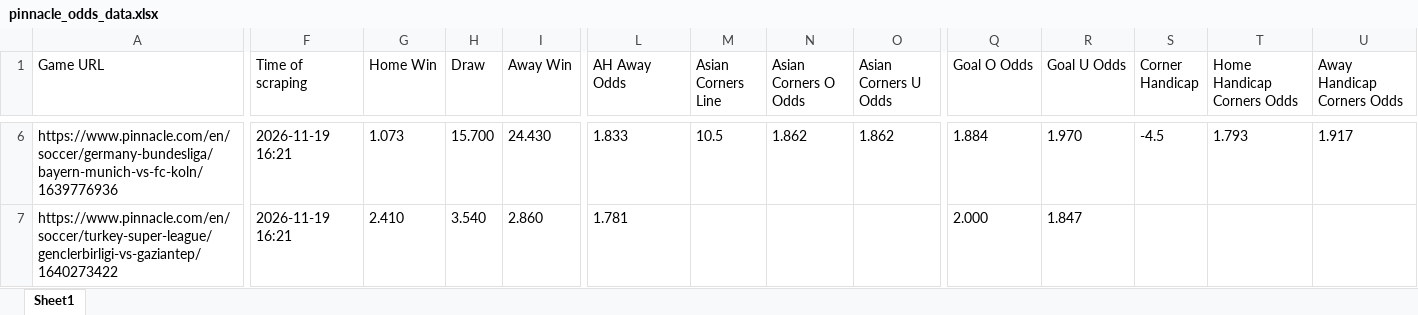
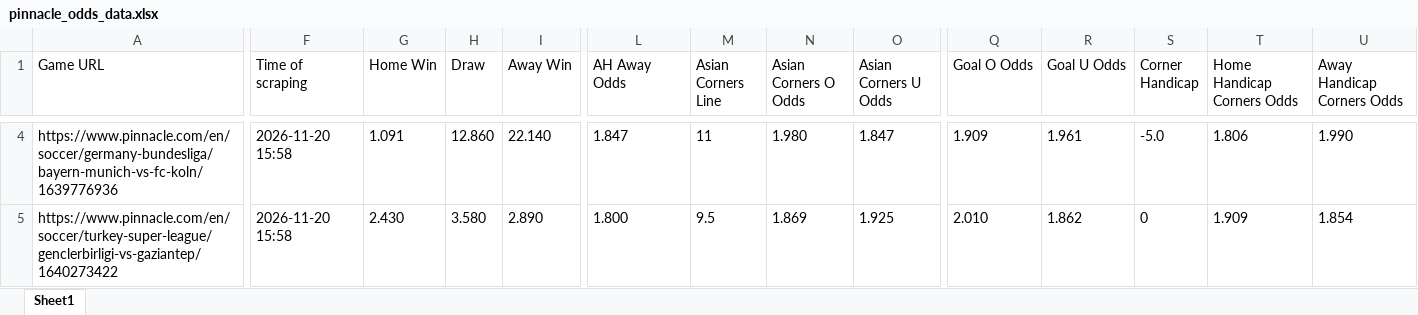
Before and after one commit to super-luke-chambers/pin_scraper, an Excel workbook: outputs/pinnacle_odds_data.xlsx, sheet Sheet1, drawn as a sheet; only a part is shown, gaps mark what is left out; values as stored, in another font and other column widths than the file's, no borders; addresses are those after the commit; the diff covers the shown part only; the diff names each change by its address in the sheet, - before the commit and + after, or states it on an @@ line.

```diff
--- a/outputs/pinnacle_odds_data.xlsx (sheet Sheet1)
+++ b/outputs/pinnacle_odds_data.xlsx (sheet Sheet1)
-F4:F5 (Time of scraping): 2026-11-19 16:21
+F4:F5 (Time of scraping): 2026-11-20 15:58
-G4 (Home Win): 1.073
+G4 (Home Win): 1.091
-H4 (Draw): 15.700
+H4 (Draw): 12.860
-I4 (Away Win): 24.430
+I4 (Away Win): 22.140
-L4 (AH Away Odds): 1.833
+L4 (AH Away Odds): 1.847
-M4 (Asian Corners Line): 10.5
+M4 (Asian Corners Line): 11
-N4 (Asian Corners O Odds): 1.862
+N4 (Asian Corners O Odds): 1.980
-O4 (Asian Corners U Odds): 1.862
+O4 (Asian Corners U Odds): 1.847
-Q4 (Goal O Odds): 1.884
+Q4 (Goal O Odds): 1.909
-R4 (Goal U Odds): 1.970
+R4 (Goal U Odds): 1.961
-S4 (Corner Handicap): -4.5
+S4 (Corner Handicap): -5.0
-T4 (Home Handicap Corners Odds): 1.793
+T4 (Home Handicap Corners Odds): 1.806
-U4 (Away Handicap Corners Odds): 1.917
+U4 (Away Handicap Corners Odds): 1.990
-G5 (Home Win): 2.410
+G5 (Home Win): 2.430
-H5 (Draw): 3.540
+H5 (Draw): 3.580
-I5 (Away Win): 2.860
+I5 (Away Win): 2.890
-L5 (AH Away Odds): 1.781
+L5 (AH Away Odds): 1.800
-M5 (Asian Corners Line): (empty)
+M5 (Asian Corners Line): 9.5
-N5 (Asian Corners O Odds): (empty)
+N5 (Asian Corners O Odds): 1.869
-O5 (Asian Corners U Odds): (empty)
+O5 (Asian Corners U Odds): 1.925
-Q5 (Goal O Odds): 2.000
+Q5 (Goal O Odds): 2.010
-R5 (Goal U Odds): 1.847
+R5 (Goal U Odds): 1.862
-S5 (Corner Handicap): (empty)
+S5 (Corner Handicap): 0
-T5 (Home Handicap Corners Odds): (empty)
+T5 (Home Handicap Corners Odds): 1.909
-U5 (Away Handicap Corners Odds): (empty)
+U5 (Away Handicap Corners Odds): 1.854
```
Also changed, not shown: 4 added rows, 12 removed rows and 238 edited cells elsewhere in this sheet, outputs/pinnacle_corners_historical.xlsx, 2 other files.
